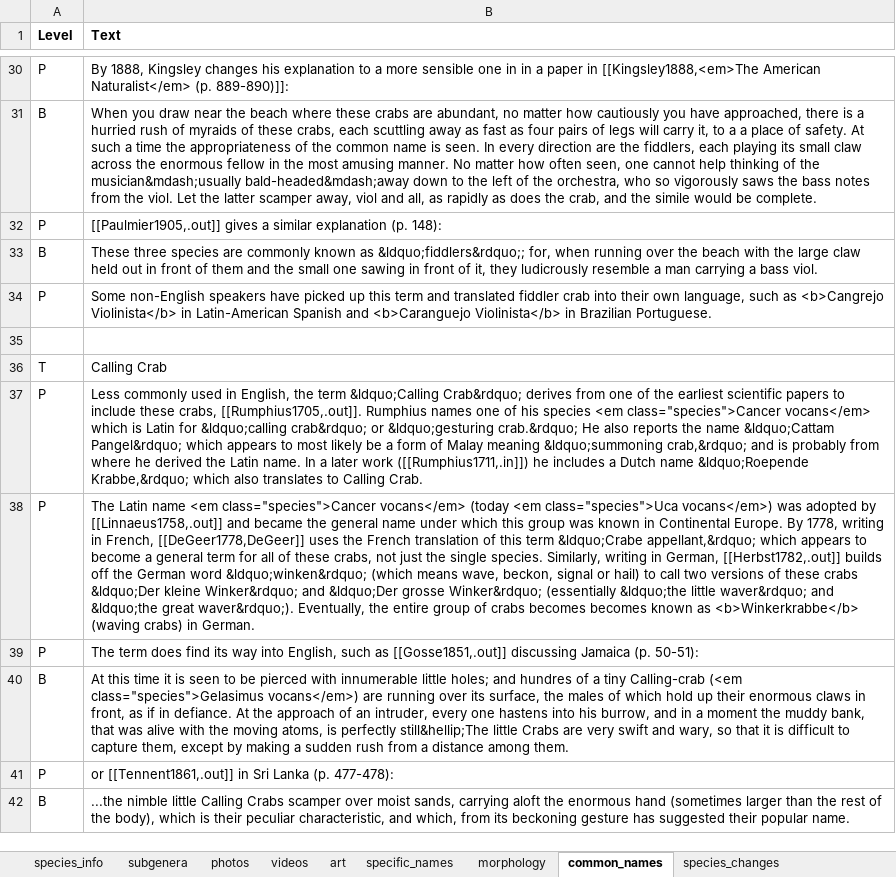
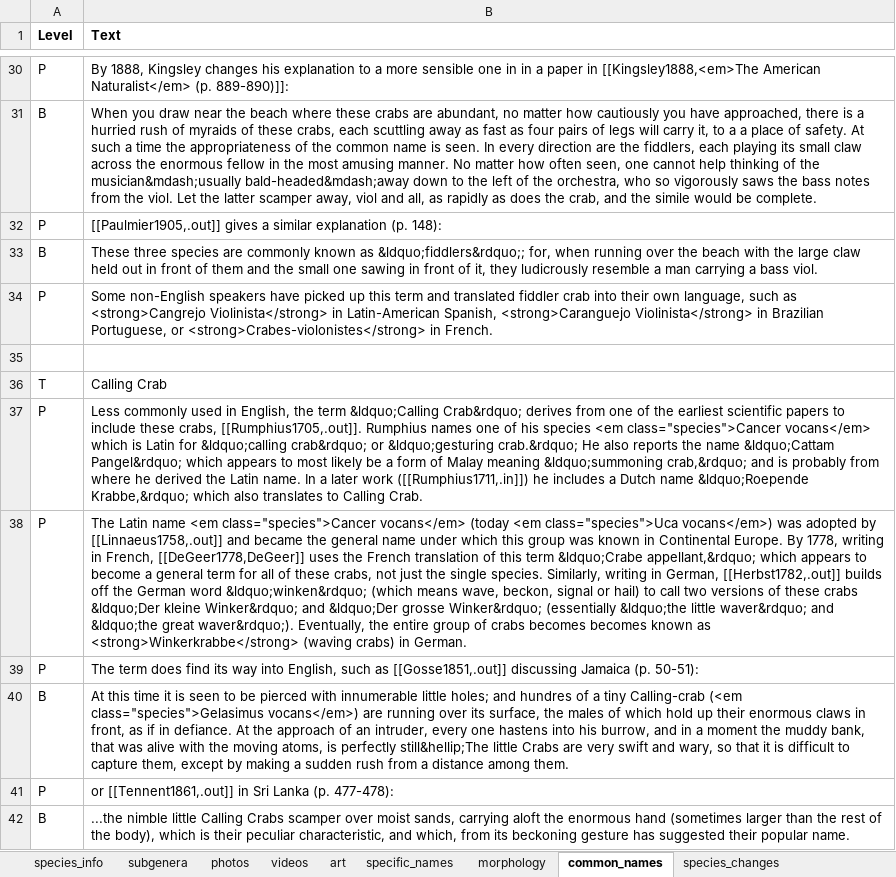
Before and after one commit to msrosenberg/fiddlercrab.info, an Excel workbook: data/Species DB.xlsx, sheet common_names, drawn as a sheet; only a part is shown, gaps mark what is left out; values as stored, in another font and other column widths than the file's, no borders; the diff names each change by its address in the sheet, - before the commit and + after, or states it on an @@ line.

```diff
--- a/data/Species DB.xlsx (sheet common_names)
+++ b/data/Species DB.xlsx (sheet common_names)
-B34 (Text): …such as <b>Cangrejo Violinista</b> in Latin-American Spanish and <b>Caranguejo Violinista</b> in Brazilian Portuguese.
+B34 (Text): …such as <strong>Cangrejo Violinista</strong> in Latin-American Spanish, <strong>Caranguejo Violinista</strong> in Brazilian Portuguese, or <strong>Crabes-violonistes</strong> in French.
-B38 (Text): …known as <b>Winkerkrabbe</b> (waving crabs)…
+B38 (Text): …known as <strong>Winkerkrabbe</strong> (waving crabs)…
```
Also changed, not shown: data/location_data.xlsx, 7 other files.
